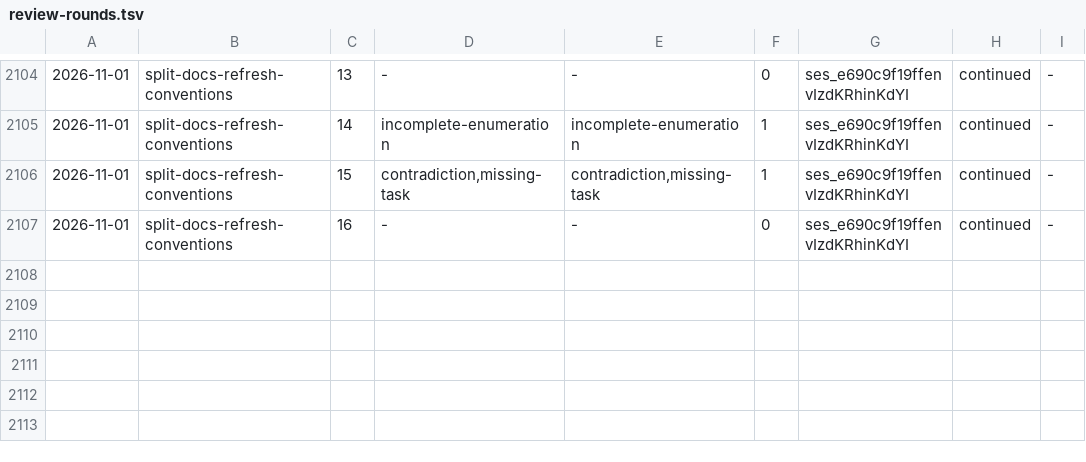
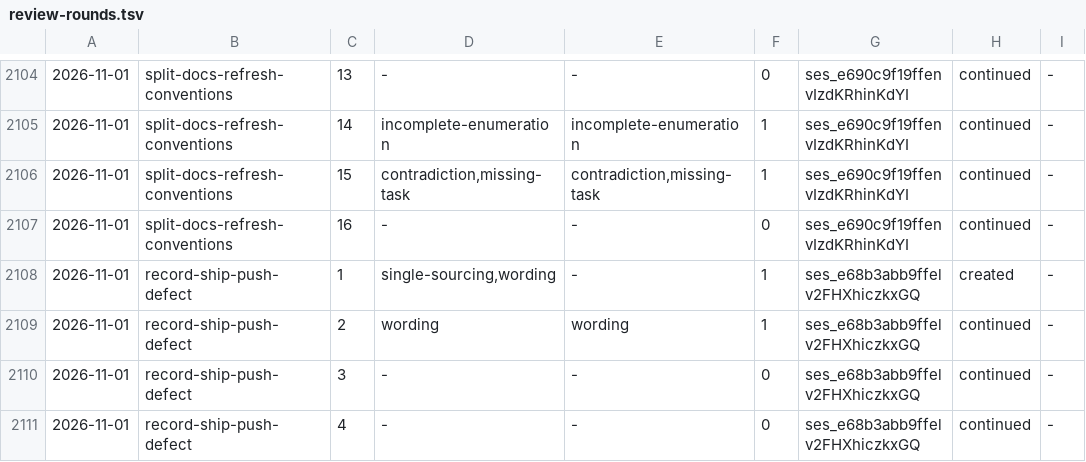
Before and after one commit to aanbrn/axon-showcase, a TSV file: docs/review-rounds.tsv, drawn as a sheet; only a part is shown, gaps mark what is left out; the diff names each change by its address in the sheet, - before the commit and + after, or states it on an @@ line.

Commit message:
Record the push-authorization process defect

```diff
--- a/docs/review-rounds.tsv
+++ b/docs/review-rounds.tsv
+row 2108: 2026-11-01 | record-ship-push-defect | 1 | single-sourcing,wording | - | 1 | ses_e68b3abb9ffelv2FHXhiczkxGQ | created | -
+row 2109: 2026-11-01 | record-ship-push-defect | 2 | wording | wording | 1 | ses_e68b3abb9ffelv2FHXhiczkxGQ | continued | -
+row 2110: 2026-11-01 | record-ship-push-defect | 3 | - | - | 0 | ses_e68b3abb9ffelv2FHXhiczkxGQ | continued | -
+row 2111: 2026-11-01 | record-ship-push-defect | 4 | - | - | 0 | ses_e68b3abb9ffelv2FHXhiczkxGQ | continued | -
```
Also changed, not shown: 1 other file.
